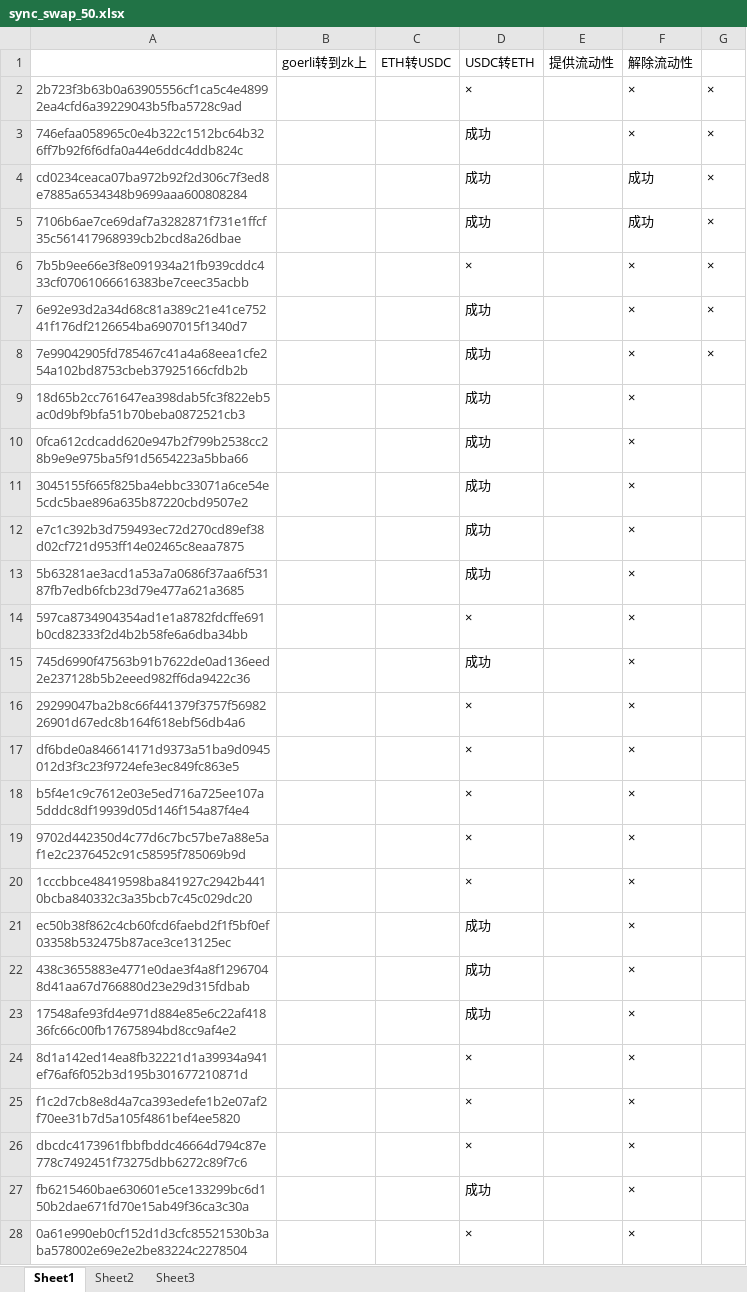
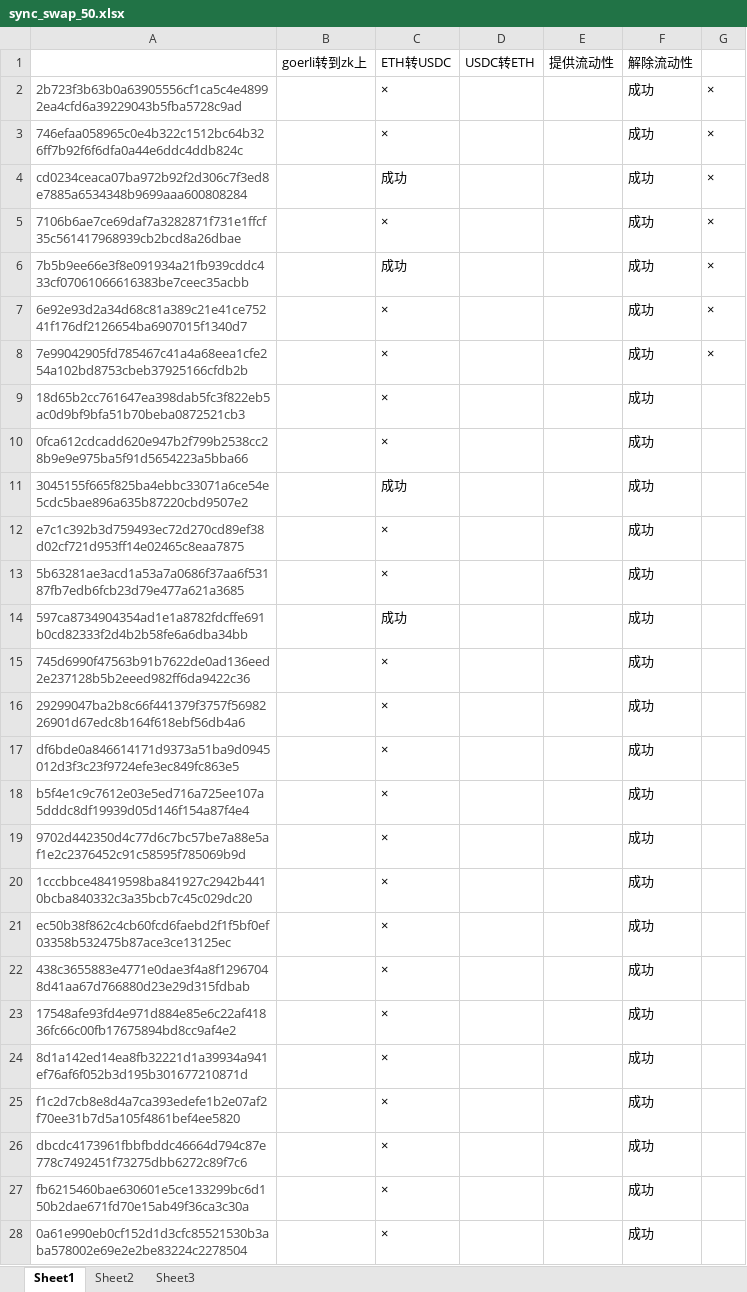
Before and after one commit to alveraboquet/Block_chain, an Excel workbook: scripts_on_ubuntu/L2_project/ZK/sync_swap/sync_swap_50.xlsx, sheet Sheet1, drawn as a sheet; only a part is shown; values as stored, in another font and other column widths than the file's, no borders; removed rows and columns are numbered as before the commit, all else as after; the diff covers the shown part only; the diff names each change by its address in the sheet, - before the commit and + after, or states it on an @@ line.

Commit message:
sync

```diff
--- a/scripts_on_ubuntu/L2_project/ZK/sync_swap/sync_swap_50.xlsx (sheet Sheet1)
+++ b/scripts_on_ubuntu/L2_project/ZK/sync_swap/sync_swap_50.xlsx (sheet Sheet1)
-column C, row 1: ETH转USDC
+column D, row 1: USDC转ETH
-C1: USDC转ETH
+C1: ETH转USDC
-F2:F3: ×
+F2:F3: 成功
-C3: 成功
+C3: ×
-C5: 成功
+C5: ×
-C6: ×
+C6: 成功
-F6:F28: ×
+F6:F28: 成功
-C7:C10: 成功
+C7:C10: ×
-C12:C13: 成功
+C12:C13: ×
-C14: ×
+C14: 成功
-C15: 成功
+C15: ×
-C21:C23: 成功
+C21:C23: ×
-C27: 成功
+C27: ×
```
Also changed, not shown: 38 edited cells elsewhere in this sheet, 1 other file.
